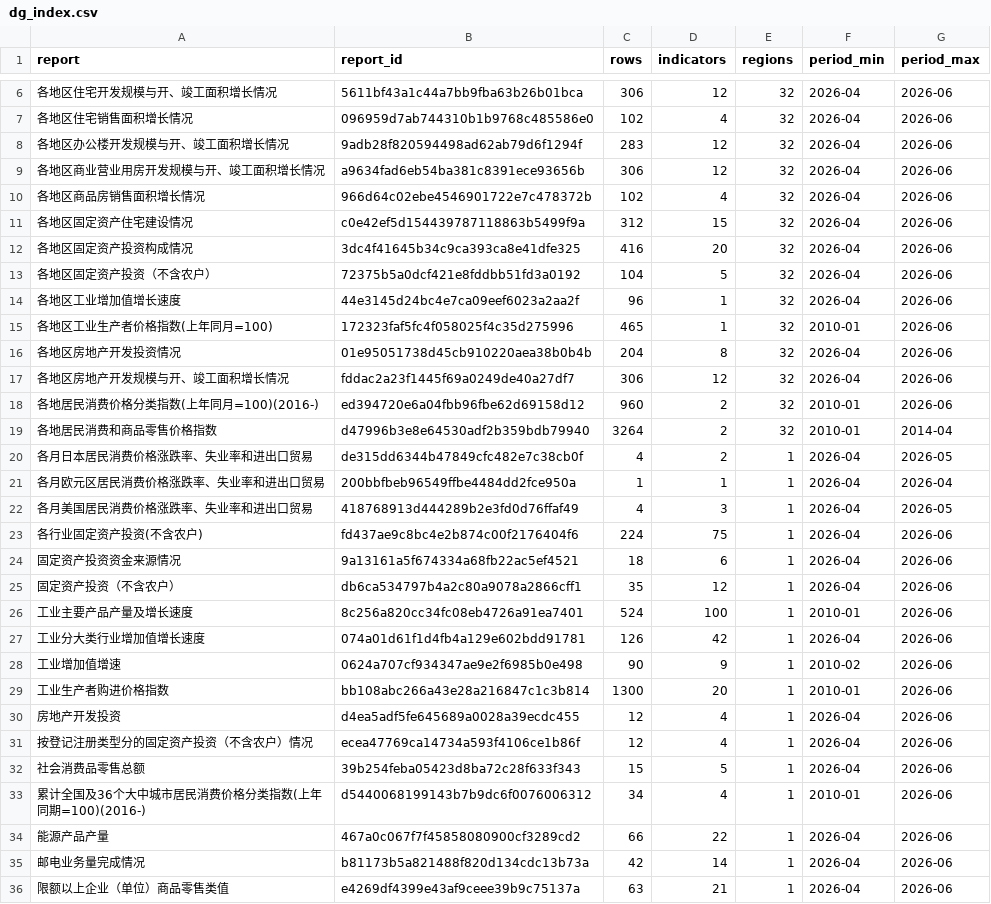
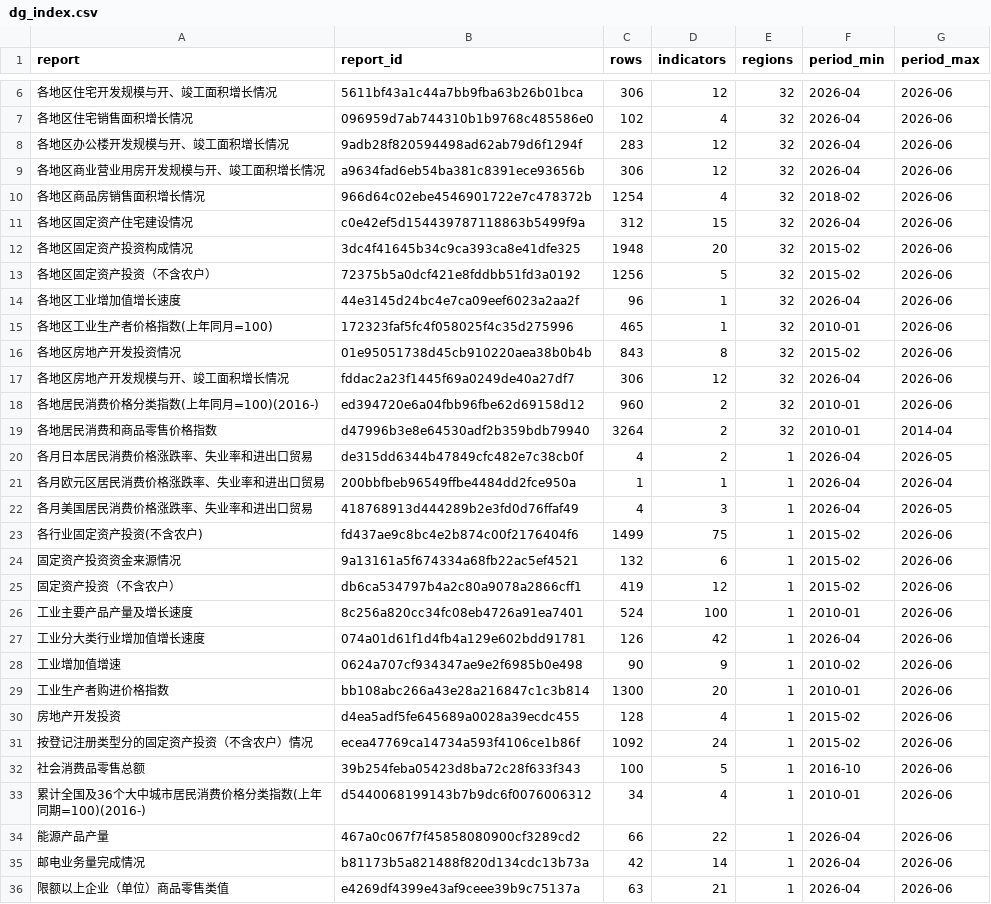
Before and after one commit to naoaki-rmrb/chinastatistics, a CSV file: output/dg_index.csv, drawn as a sheet; only a part is shown, gaps mark what is left out.

```diff
--- a/output/dg_index.csv
+++ b/output/dg_index.csv
@@ -9,9 +9,9 @@ report,report_id,rows,indicators,regions,period_min,period_max
 各地区商业营业用房开发规模与开、竣工面积增长情况,a9634fad6eb54ba381c8391ece93656b,306,12,32,2026-04,2026-06
-各地区商品房销售面积增长情况,966d64c02ebe4546901722e7c478372b,102,4,32,2026-04,2026-06
+各地区商品房销售面积增长情况,966d64c02ebe4546901722e7c478372b,1254,4,32,2018-02,2026-06
 各地区固定资产住宅建设情况,c0e42ef5d154439787118863b5499f9a,312,15,32,2026-04,2026-06
-各地区固定资产投资构成情况,3dc4f41645b34c9ca393ca8e41dfe325,416,20,32,2026-04,2026-06
-各地区固定资产投资（不含农户）,72375b5a0dcf421e8fddbb51fd3a0192,104,5,32,2026-04,2026-06
+各地区固定资产投资构成情况,3dc4f41645b34c9ca393ca8e41dfe325,1948,20,32,2015-02,2026-06
+各地区固定资产投资（不含农户）,72375b5a0dcf421e8fddbb51fd3a0192,1256,5,32,2015-02,2026-06
 各地区工业增加值增长速度,44e3145d24bc4e7ca09eef6023a2aa2f,96,1,32,2026-04,2026-06
 各地区工业生产者价格指数(上年同月=100),172323faf5fc4f058025f4c35d275996,465,1,32,2010-01,2026-06
-各地区房地产开发投资情况,01e95051738d45cb910220aea38b0b4b,204,8,32,2026-04,2026-06
+各地区房地产开发投资情况,01e95051738d45cb910220aea38b0b4b,843,8,32,2015-02,2026-06
 各地区房地产开发规模与开、竣工面积增长情况,fddac2a23f1445f69a0249de40a27df7,306,12,32,2026-04,2026-06
@@ -22,5 +22,5 @@ report,report_id,rows,indicators,regions,period_min,period_max
 各月美国居民消费价格涨跌率、失业率和进出口贸易,418768913d444289b2e3fd0d76ffaf49,4,3,1,2026-04,2026-05
-各行业固定资产投资(不含农户),fd437ae9c8bc4e2b874c00f2176404f6,224,75,1,2026-04,2026-06
-固定资产投资资金来源情况,9a13161a5f674334a68fb22ac5ef4521,18,6,1,2026-04,2026-06
-固定资产投资（不含农户）,db6ca534797b4a2c80a9078a2866cff1,35,12,1,2026-04,2026-06
+各行业固定资产投资(不含农户),fd437ae9c8bc4e2b874c00f2176404f6,1499,75,1,2015-02,2026-06
+固定资产投资资金来源情况,9a13161a5f674334a68fb22ac5ef4521,132,6,1,2015-02,2026-06
+固定资产投资（不含农户）,db6ca534797b4a2c80a9078a2866cff1,419,12,1,2015-02,2026-06
 工业主要产品产量及增长速度,8c256a820cc34fc08eb4726a91ea7401,524,100,1,2010-01,2026-06
@@ -29,5 +29,5 @@ report,report_id,rows,indicators,regions,period_min,period_max
 工业生产者购进价格指数,bb108abc266a43e28a216847c1c3b814,1300,20,1,2010-01,2026-06
-房地产开发投资,d4ea5adf5fe645689a0028a39ecdc455,12,4,1,2026-04,2026-06
-按登记注册类型分的固定资产投资（不含农户）情况,ecea47769ca14734a593f4106ce1b86f,12,4,1,2026-04,2026-06
-社会消费品零售总额,39b254feba05423d8ba72c28f633f343,15,5,1,2026-04,2026-06
+房地产开发投资,d4ea5adf5fe645689a0028a39ecdc455,128,4,1,2015-02,2026-06
+按登记注册类型分的固定资产投资（不含农户）情况,ecea47769ca14734a593f4106ce1b86f,1092,24,1,2015-02,2026-06
+社会消费品零售总额,39b254feba05423d8ba72c28f633f343,100,5,1,2016-10,2026-06
 累计全国及36个大中城市居民消费价格分类指数(上年同期=100)(2016-),d5440068199143b7b9dc6f0076006312,34,4,1,2010-01,2026-06
```
Also changed, not shown: 1 other file.
